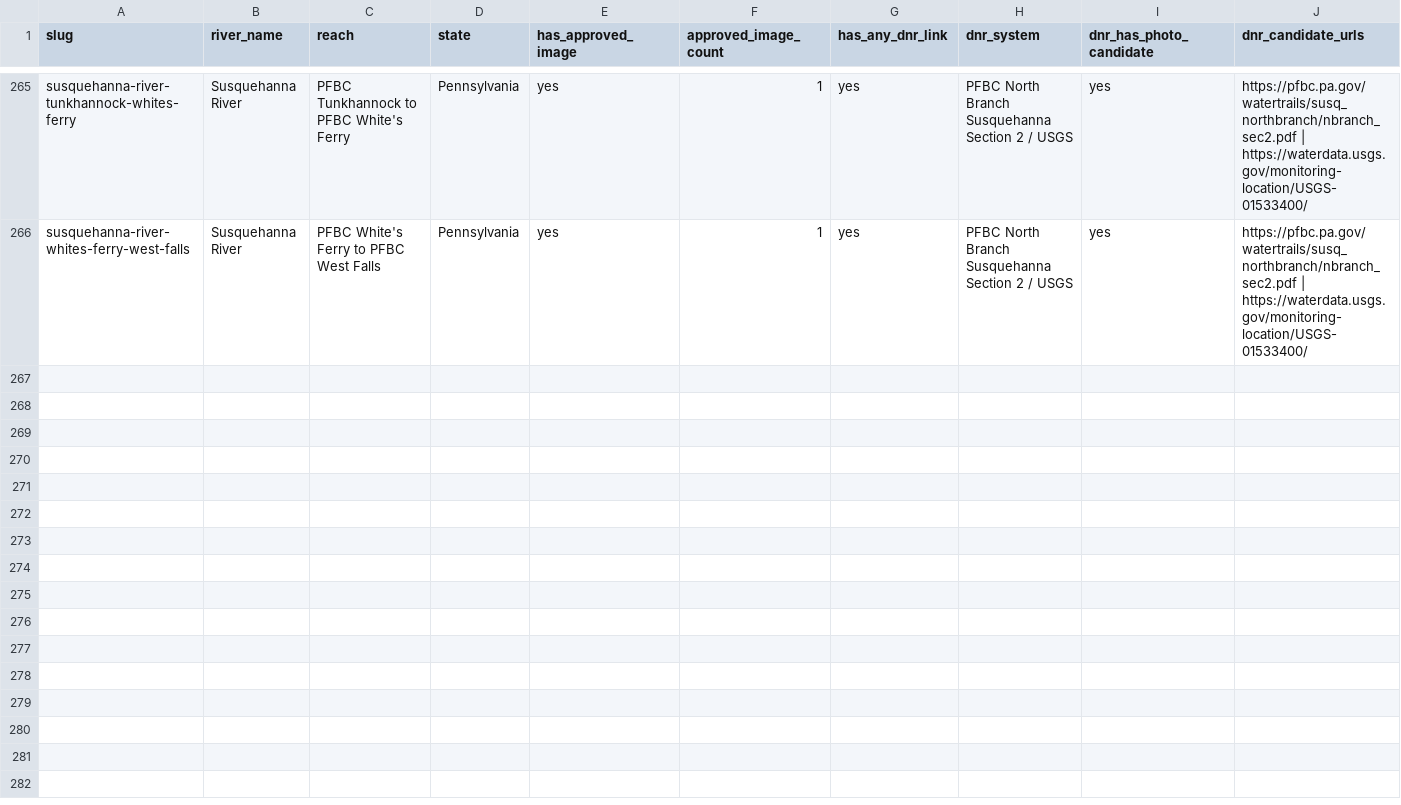
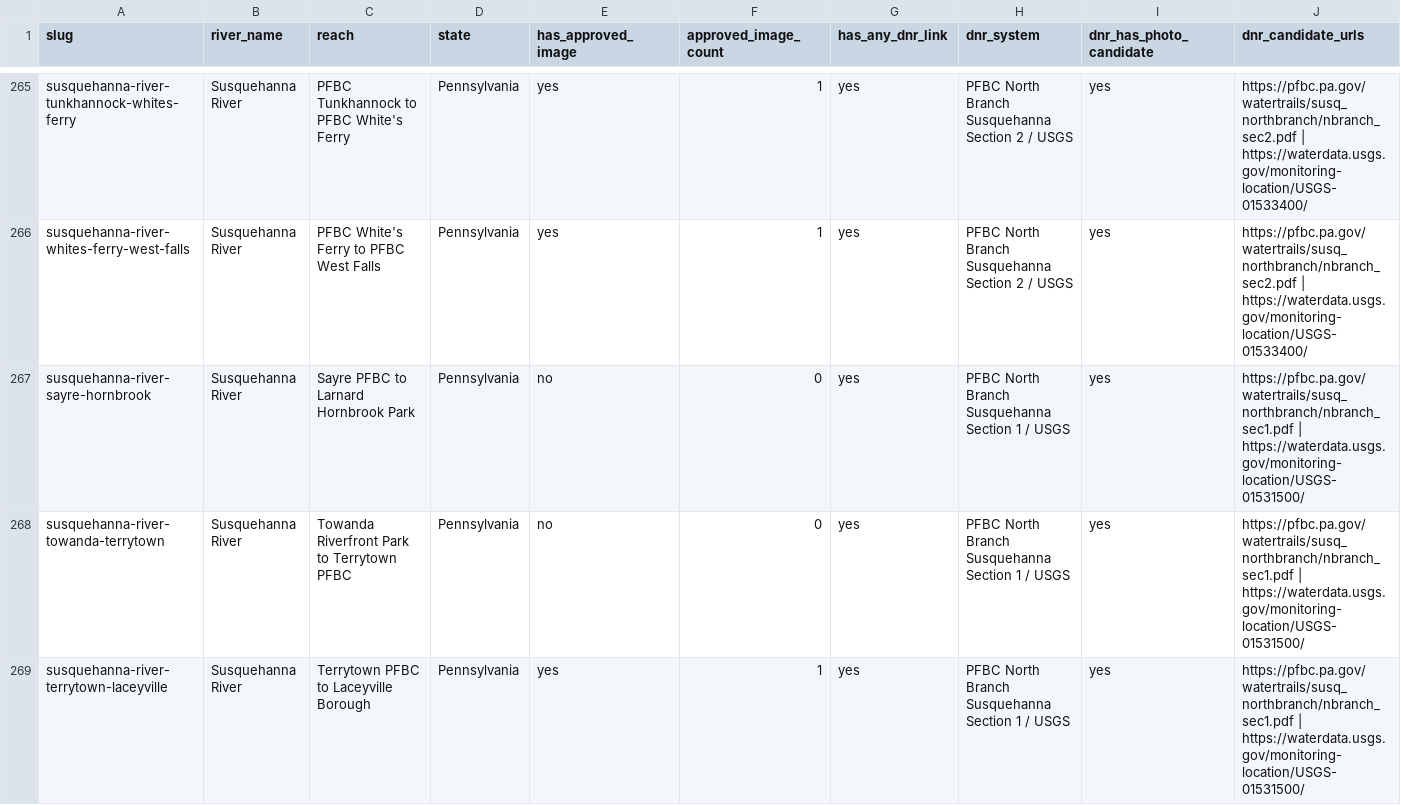
Before and after one commit to EckceptionalSolutions/PaddleTodayV2, a CSV file: docs/river-image-source-audit.csv, drawn as a sheet; only a part is shown, gaps mark what is left out; rows hold the shown columns only; the diff names each change by its address in the sheet, - before the commit and + after, or states it on an @@ line.

Commit message:
Add three North Branch Susquehanna routes

```diff
--- a/docs/river-image-source-audit.csv
+++ b/docs/river-image-source-audit.csv
+row 267: susquehanna-river-sayre-hornbrook | Susquehanna River | Sayre PFBC to Larnard Hornbrook Park | Pennsylvania | no | 0 | yes | PFBC North Branch Susquehanna Section 1 / USGS | yes | https://pfbc.pa.gov/watertrails/susq_northbranch/nbranch_sec1.pdf | https://waterdata.usgs.gov/monitoring-location/USGS-01531500/
+row 268: susquehanna-river-towanda-terrytown | Susquehanna River | Towanda Riverfront Park to Terrytown PFBC | Pennsylvania | no | 0 | yes | PFBC North Branch Susquehanna Section 1 / USGS | yes | https://pfbc.pa.gov/watertrails/susq_northbranch/nbranch_sec1.pdf | https://waterdata.usgs.gov/monitoring-location/USGS-01531500/
+row 269: susquehanna-river-terrytown-laceyville | Susquehanna River | Terrytown PFBC to Laceyville Borough | Pennsylvania | yes | 1 | yes | PFBC North Branch Susquehanna Section 1 / USGS | yes | https://pfbc.pa.gov/watertrails/susq_northbranch/nbranch_sec1.pdf | https://waterdata.usgs.gov/monitoring-location/USGS-01531500/
```
Also changed, not shown: 6 other files.
